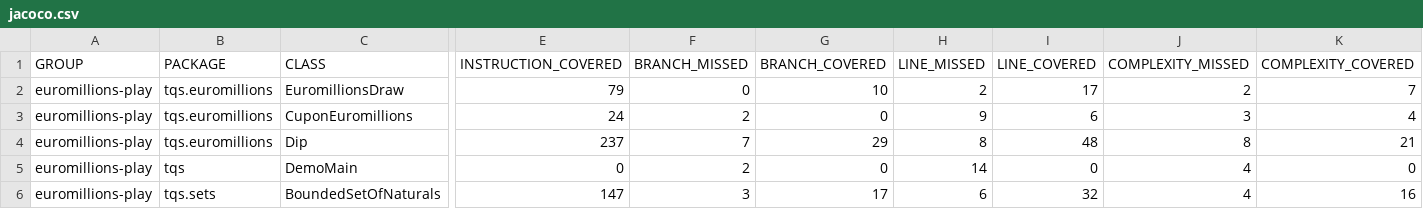
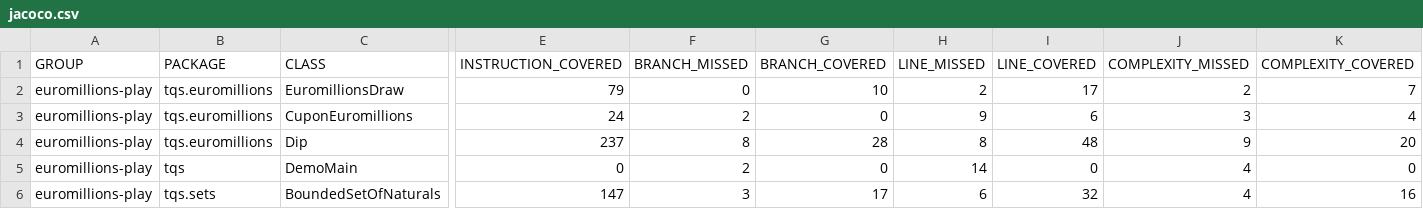
Before and after one commit to DiogoSilva1904/TQS_107647, a CSV file: lab1/lab1_2euromillions/tqs_labs_euromillion_unit/target/site/jacoco/jacoco.csv, drawn as a sheet; only a part is shown, gaps mark what is left out; the diff names each change by its address in the sheet, - before the commit and + after, or states it on an @@ line.

```diff
--- a/lab1/lab1_2euromillions/tqs_labs_euromillion_unit/target/site/jacoco/jacoco.csv
+++ b/lab1/lab1_2euromillions/tqs_labs_euromillion_unit/target/site/jacoco/jacoco.csv
-F4 (BRANCH_MISSED): 7
+F4 (BRANCH_MISSED): 8
-G4 (BRANCH_COVERED): 29
+G4 (BRANCH_COVERED): 28
-J4 (COMPLEXITY_MISSED): 8
+J4 (COMPLEXITY_MISSED): 9
-K4 (COMPLEXITY_COVERED): 21
+K4 (COMPLEXITY_COVERED): 20
```
Also changed, not shown: 21 other files.
